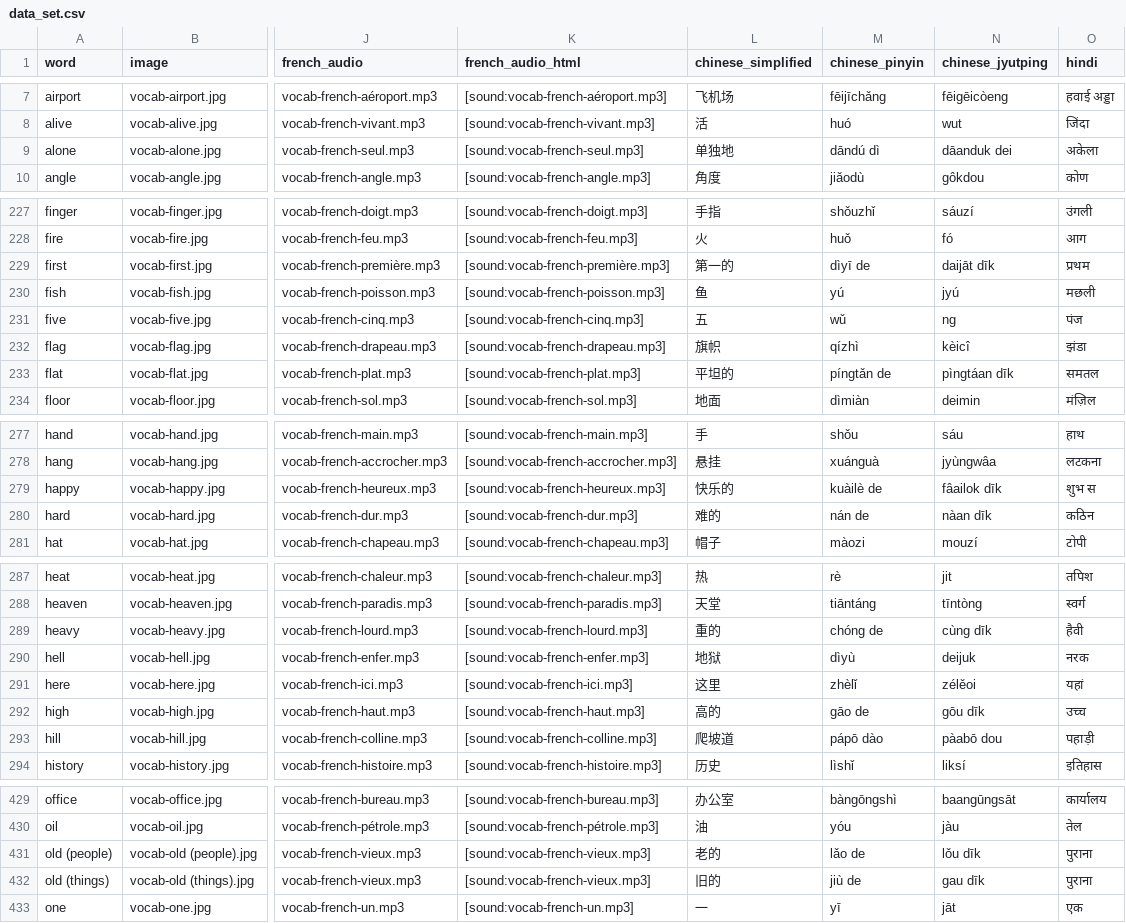
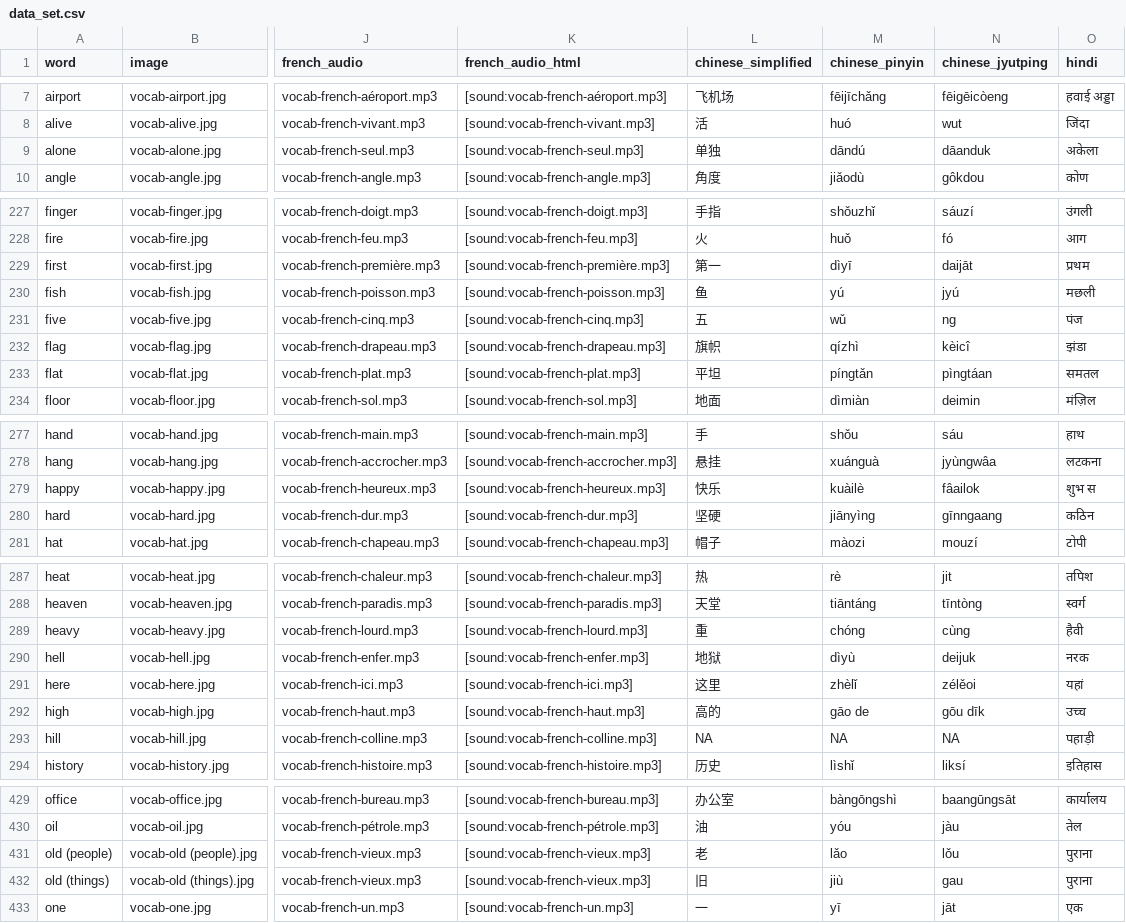
Before and after one commit to danimedi/vocabulaRy, a CSV file: data/data_set.csv, drawn as a sheet; only a part is shown, gaps mark what is left out; the diff covers the shown part only; the diff names each change by its address in the sheet, - before the commit and + after, or states it on an @@ line.

Commit message:
fix some Chinese translations

```diff
--- a/data/data_set.csv
+++ b/data/data_set.csv
-L9 (chinese_simplified): 单独地
+L9 (chinese_simplified): 单独
-M9 (chinese_pinyin): dāndú dì
+M9 (chinese_pinyin): dāndú
-N9 (chinese_jyutping): dāanduk dei
+N9 (chinese_jyutping): dāanduk
-L229 (chinese_simplified): 第一的
+L229 (chinese_simplified): 第一
-M229 (chinese_pinyin): dìyī de
+M229 (chinese_pinyin): dìyī
-N229 (chinese_jyutping): daijāt dīk
+N229 (chinese_jyutping): daijāt
-L233 (chinese_simplified): 平坦的
+L233 (chinese_simplified): 平坦
-M233 (chinese_pinyin): píngtǎn de
+M233 (chinese_pinyin): píngtǎn
-N233 (chinese_jyutping): pìngtáan dīk
+N233 (chinese_jyutping): pìngtáan
-L279 (chinese_simplified): 快乐的
+L279 (chinese_simplified): 快乐
-M279 (chinese_pinyin): kuàilè de
+M279 (chinese_pinyin): kuàilè
-N279 (chinese_jyutping): fâailok dīk
+N279 (chinese_jyutping): fâailok
-L280 (chinese_simplified): 难的
+L280 (chinese_simplified): 坚硬
-M280 (chinese_pinyin): nán de
+M280 (chinese_pinyin): jiānyìng
-N280 (chinese_jyutping): nàan dīk
+N280 (chinese_jyutping): gīnngaang
-L289 (chinese_simplified): 重的
+L289 (chinese_simplified): 重
-M289 (chinese_pinyin): chóng de
+M289 (chinese_pinyin): chóng
-N289 (chinese_jyutping): cùng dīk
+N289 (chinese_jyutping): cùng
-L293 (chinese_simplified): 爬坡道
+L293 (chinese_simplified): NA
-M293 (chinese_pinyin): pápō dào
+M293 (chinese_pinyin): NA
-N293 (chinese_jyutping): pàabō dou
+N293 (chinese_jyutping): NA
-L431 (chinese_simplified): 老的
+L431 (chinese_simplified): 老
-M431 (chinese_pinyin): lǎo de
+M431 (chinese_pinyin): lǎo
-N431 (chinese_jyutping): lǒu dīk
+N431 (chinese_jyutping): lǒu
-L432 (chinese_simplified): 旧的
+L432 (chinese_simplified): 旧
-M432 (chinese_pinyin): jiù de
+M432 (chinese_pinyin): jiù
-N432 (chinese_jyutping): gau dīk
+N432 (chinese_jyutping): gau
```
Also changed, not shown: 72 edited cells elsewhere in this file.
